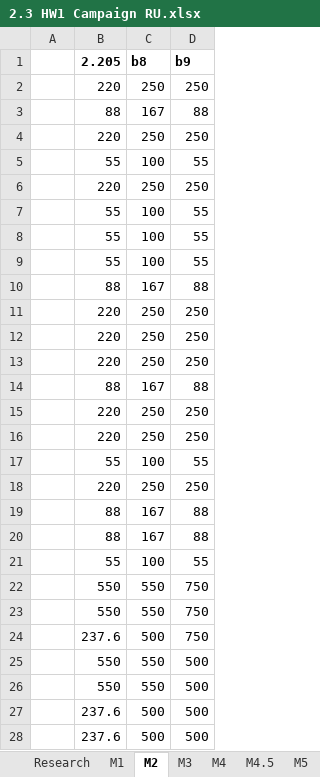
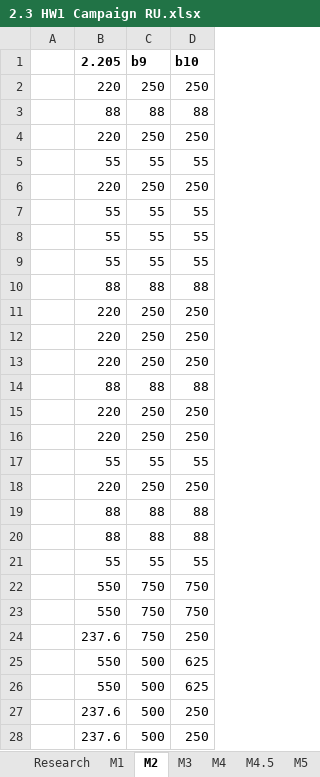
Before and after one commit to HW-PlayersPatch/File_Share, an Excel workbook: WIP/2.3 HW1 Campaign RU.xlsx, sheet M2, drawn as a sheet; only a part is shown; values as stored, in another font and other column widths than the file's, no borders; removed rows and columns are numbered as before the commit, all else as after; the diff covers the shown part only; the diff names each change by its address in the sheet, - before the commit and + after, or states it on an @@ line.

```diff
--- a/WIP/2.3 HW1 Campaign RU.xlsx (sheet M2)
+++ b/WIP/2.3 HW1 Campaign RU.xlsx (sheet M2)
-row 1:  | 2.205 | b8 | b9
+row 1:  | 2.205 | b9 | b10
-C3: 167
+C3: 88
-C5: 100
+C5: 55
-C7:C9: 100
+C7:C9: 55
-C10: 167
+C10: 88
-C14: 167
+C14: 88
-C17: 100
+C17: 55
-C19:C20: 167
+C19:C20: 88
-C21: 100
+C21: 55
-C22:C23: 550
+C22:C23: 750
-row 24:  | 237.6 | 500 | 750
-row 25:  | 550 | 550 | 500
-row 26:  | 550 | 550 | 500
+row 24:  | 237.6 | 750 | 250
+row 25:  | 550 | 500 | 625
+row 26:  | 550 | 500 | 625
-D27:D28: 500
+D27:D28: 250
```
Also changed, not shown: 5 edited cells elsewhere in this sheet, sheet Research, sheet M6, sheet M4.5, sheet M10, sheet M9, sheet M11, 11 more sheets, formulas that keep their value, hidden cells, 5 other files.
